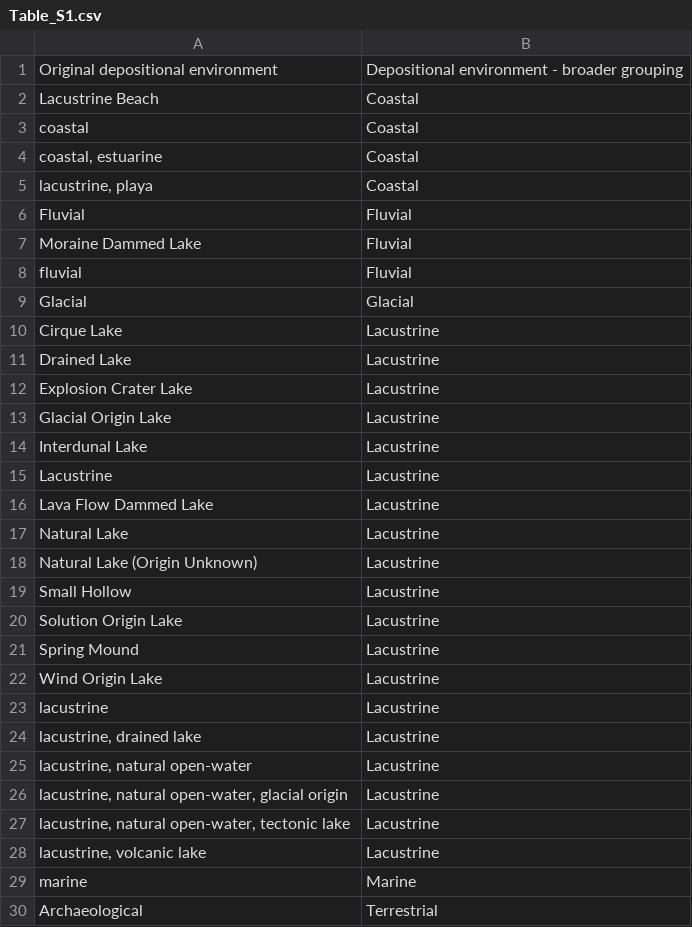
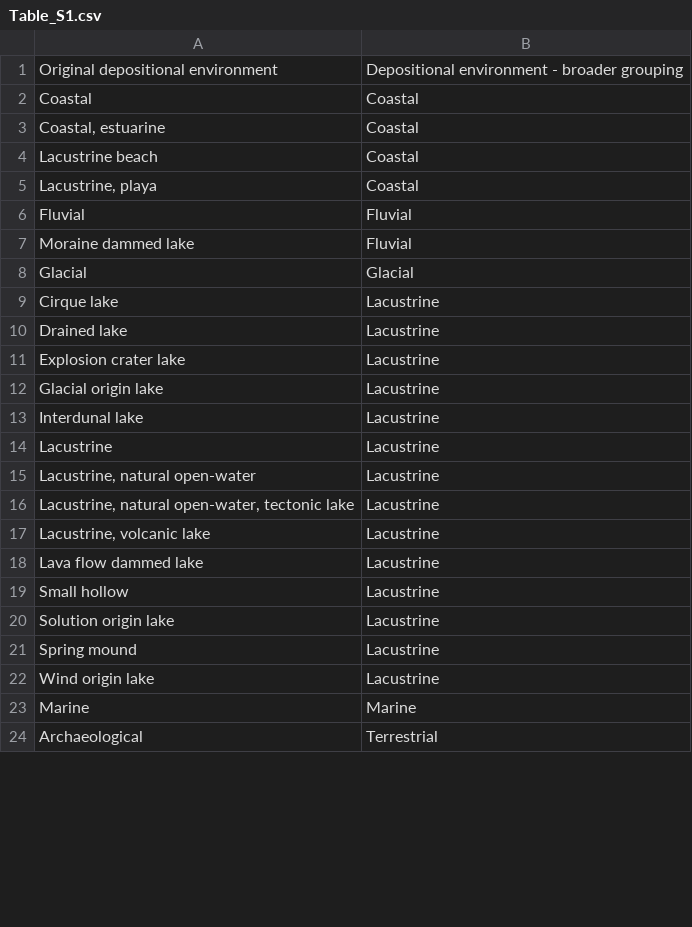
Before and after one commit to HOPE-UIB-BIO/IPPD_overview, a CSV file: Outputs/Tables/Table_S1.csv, drawn as a sheet; only a part is shown; the diff covers the shown part only.

Commit message:
Depositional environment: Clean original names, remove duplicates, update figures (#10)

```diff
--- a/Outputs/Tables/Table_S1.csv
+++ b/Outputs/Tables/Table_S1.csv
@@ -1,30 +1,24 @@
 Original depositional environment,Depositional environment - broader grouping
-Lacustrine Beach,Coastal
-coastal,Coastal
-"coastal, estuarine",Coastal
-"lacustrine, playa",Coastal
+Coastal,Coastal
+"Coastal, estuarine",Coastal
+Lacustrine beach,Coastal
+"Lacustrine, playa",Coastal
 Fluvial,Fluvial
-Moraine Dammed Lake,Fluvial
-fluvial,Fluvial
+Moraine dammed lake,Fluvial
 Glacial,Glacial
-Cirque Lake,Lacustrine
-Drained Lake,Lacustrine
-Explosion Crater Lake,Lacustrine
-Glacial Origin Lake,Lacustrine
-Interdunal Lake,Lacustrine
+Cirque lake,Lacustrine
+Drained lake,Lacustrine
+Explosion crater lake,Lacustrine
+Glacial origin lake,Lacustrine
+Interdunal lake,Lacustrine
 Lacustrine,Lacustrine
-Lava Flow Dammed Lake,Lacustrine
-Natural Lake,Lacustrine
-Natural Lake (Origin Unknown),Lacustrine
-Small Hollow,Lacustrine
-Solution Origin Lake,Lacustrine
-Spring Mound,Lacustrine
-Wind Origin Lake,Lacustrine
-lacustrine,Lacustrine
-"lacustrine, drained lake",Lacustrine
-"lacustrine, natural open-water",Lacustrine
-"lacustrine, natural open-water, glacial origin",Lacustrine
-"lacustrine, natural open-water, tectonic lake",Lacustrine
-"lacustrine, volcanic lake",Lacustrine
-marine,Marine
+"Lacustrine, natural open-water",Lacustrine
+"Lacustrine, natural open-water, tectonic lake",Lacustrine
+"Lacustrine, volcanic lake",Lacustrine
+Lava flow dammed lake,Lacustrine
+Small hollow,Lacustrine
+Solution origin lake,Lacustrine
+Spring mound,Lacustrine
+Wind origin lake,Lacustrine
+Marine,Marine
 Archaeological,Terrestrial
```
Also changed, not shown: 1 added row, 5 removed rows and 8 edited cells elsewhere in this file, 4 other files.
